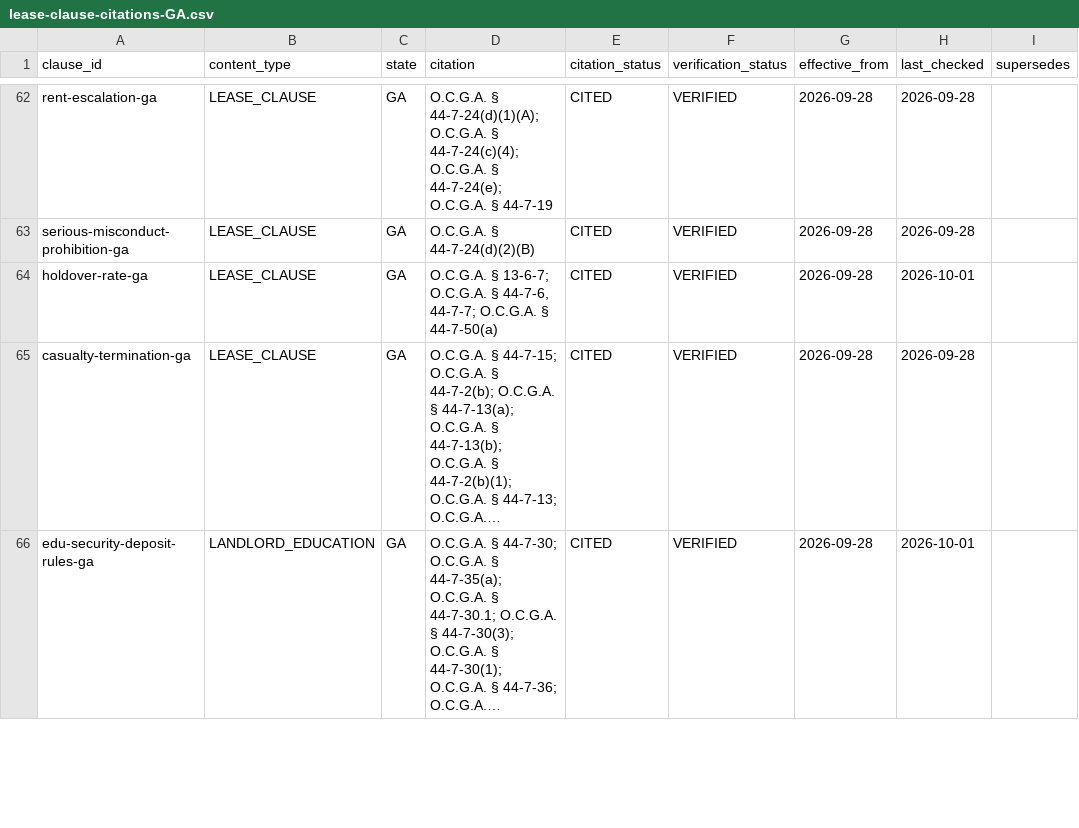
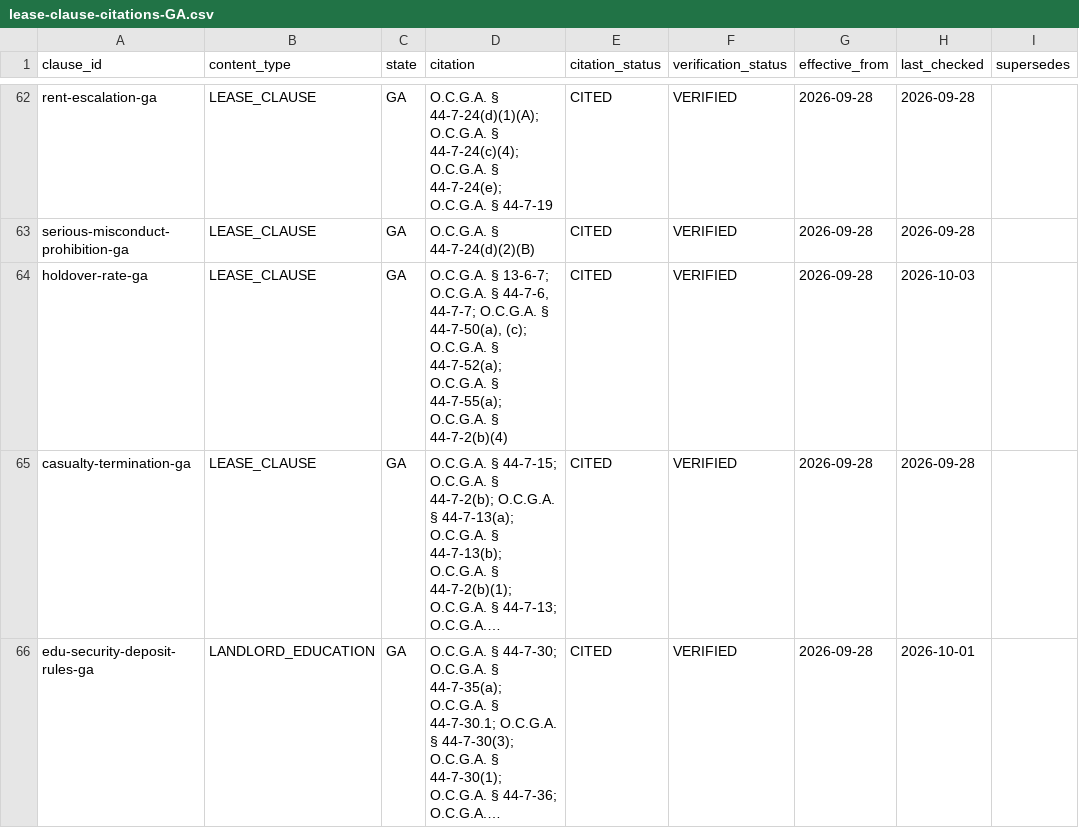
Before and after one commit to tsteinbaugh/property-manager-landlord-app, a CSV file: lease-clause-citations-GA.csv, drawn as a sheet; only a part is shown, gaps mark what is left out; long unchanged cells end in …; the diff names each change by its address in the sheet, - before the commit and + after, or states it on an @@ line.

```diff
--- a/lease-clause-citations-GA.csv
+++ b/lease-clause-citations-GA.csv
-D64 (citation): …O.C.G.A. § 44-7-50(a)
+D64 (citation): …O.C.G.A. § 44-7-50(a), (c); O.C.G.A. § 44-7-52(a); O.C.G.A. § 44-7-55(a); O.C.G.A. § 44-7-2(b)(4)
-H64 (last_checked): 2026-10-01
+H64 (last_checked): 2026-10-03
```
Also changed, not shown: scripts/clause-library/retro-extras.csv, 8 other files.
